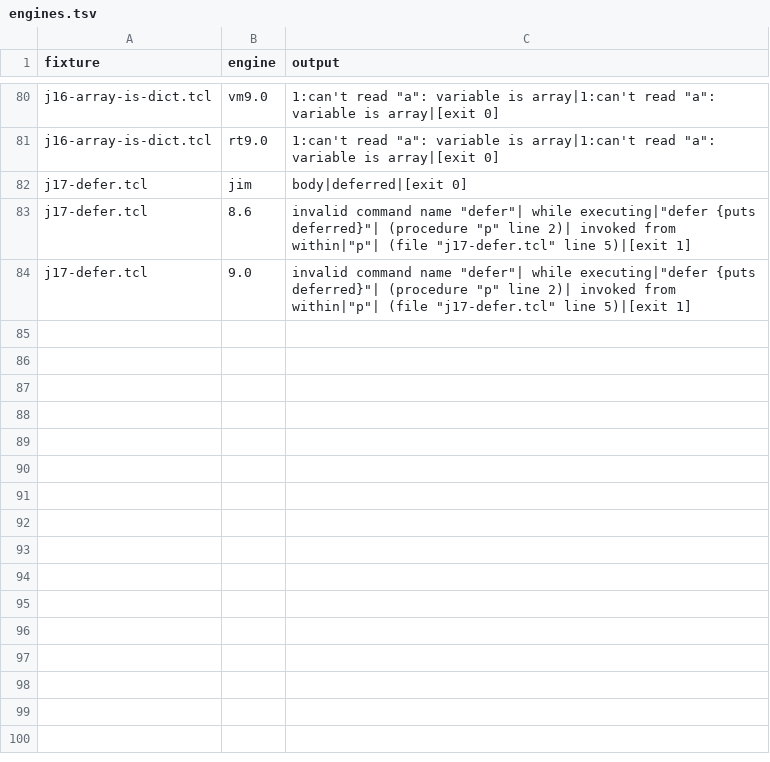
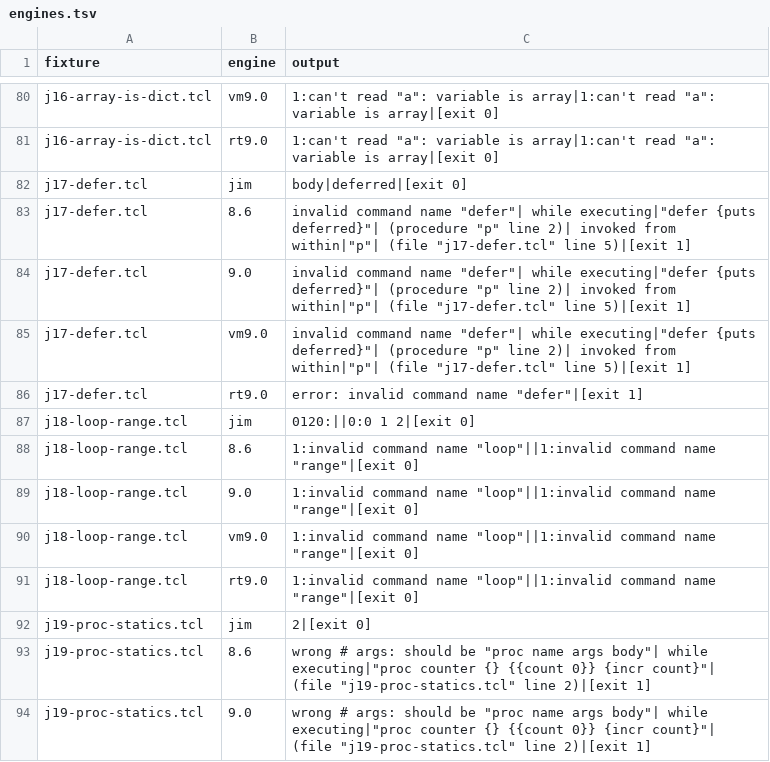
Before and after one commit to bitwisecook/tcl-lsp, a TSV file: docs/work/name-handling/handover/oo-dispatch-probe/jim/engines.tsv, drawn as a sheet; only a part is shown, gaps mark what is left out; the diff names each change by its address in the sheet, - before the commit and + after, or states it on an @@ line.

```diff
--- a/docs/work/name-handling/handover/oo-dispatch-probe/jim/engines.tsv
+++ b/docs/work/name-handling/handover/oo-dispatch-probe/jim/engines.tsv
+row 85: j17-defer.tcl | vm9.0 | invalid command name "defer"| while executing|"defer {puts deferred}"| (procedure "p" line 2)| invoked from within|"p"| (file "j17-defer.tcl" line 5)|[exit 1]
+row 86: j17-defer.tcl | rt9.0 | error: invalid command name "defer"|[exit 1]
+row 87: j18-loop-range.tcl | jim | 0120:||0:0 1 2|[exit 0]
+row 88: j18-loop-range.tcl | 8.6 | 1:invalid command name "loop"||1:invalid command name "range"|[exit 0]
+row 89: j18-loop-range.tcl | 9.0 | 1:invalid command name "loop"||1:invalid command name "range"|[exit 0]
+row 90: j18-loop-range.tcl | vm9.0 | 1:invalid command name "loop"||1:invalid command name "range"|[exit 0]
+row 91: j18-loop-range.tcl | rt9.0 | 1:invalid command name "loop"||1:invalid command name "range"|[exit 0]
+row 92: j19-proc-statics.tcl | jim | 2|[exit 0]
+row 93: j19-proc-statics.tcl | 8.6 | wrong # args: should be "proc name args body"| while executing|"proc counter {} {{count 0}} {incr count}"| (file "j19-proc-statics.tcl" line 2)|[exit 1]
+row 94: j19-proc-statics.tcl | 9.0 | wrong # args: should be "proc name args body"| while executing|"proc counter {} {{count 0}} {incr count}"| (file "j19-proc-statics.tcl" line 2)|[exit 1]
```
